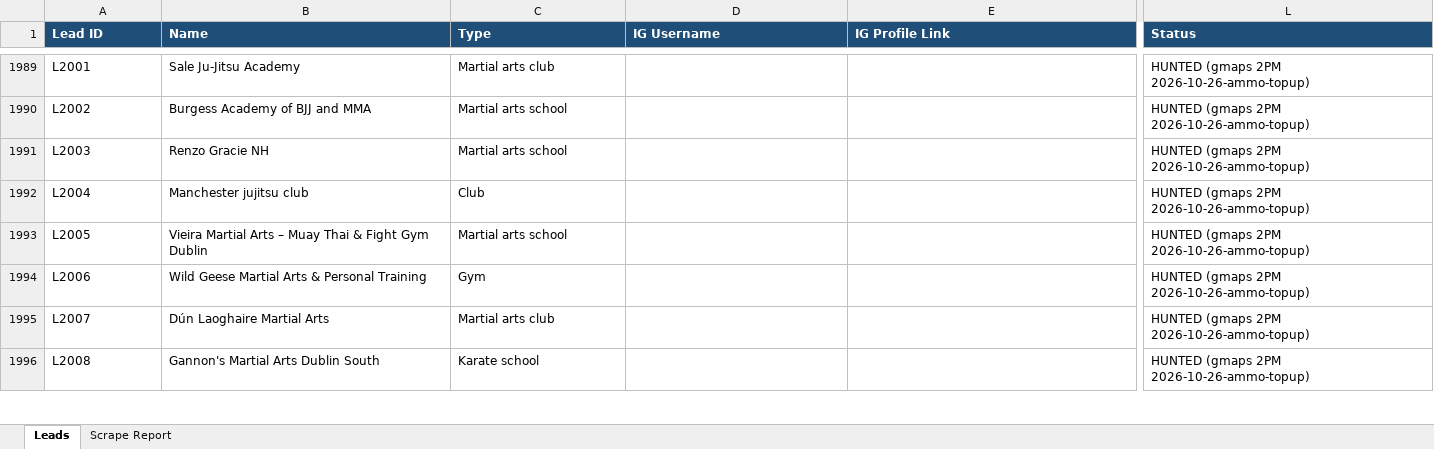
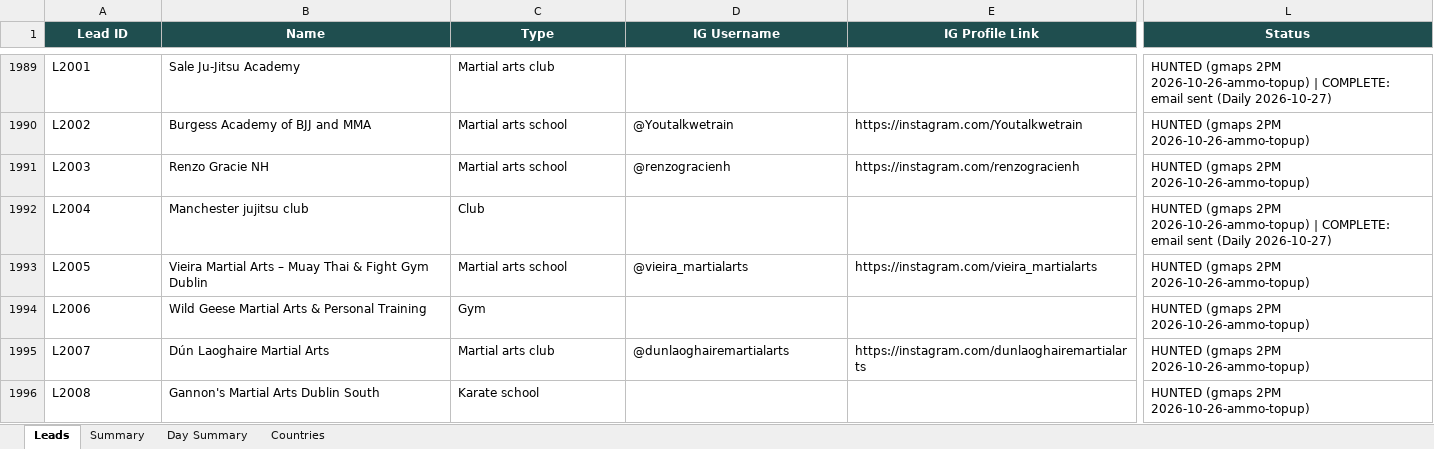
Before and after one commit to hsnwarriorapparel-dot/hsn-business, an Excel workbook: HWA_Lead_Tracker.xlsx, sheet Leads, drawn as a sheet; only a part is shown, gaps mark what is left out; values as stored, in another font and other column widths than the file's, no borders; the diff covers the shown part only; the diff names each change by its address in the sheet, - before the commit and + after, or states it on an @@ line.

```diff
--- a/HWA_Lead_Tracker.xlsx (sheet Leads)
+++ b/HWA_Lead_Tracker.xlsx (sheet Leads)
-sheet tab: Scrape Report
+sheet tab: Summary
+sheet tab: Day Summary
+sheet tab: Countries
@@ A1:L1 fill: #1F4E78 → #1F4E4F, alignment: left → center @@
-L1989 (Status): …2PM 2026-10-26-ammo-topup)
+L1989 (Status): …2PM 2026-10-26-ammo-topup) | COMPLETE: email sent (Daily 2026-10-27)
-D1990 (IG Username): (empty)
+D1990 (IG Username): @Youtalkwetrain
-E1990 (IG Profile Link): (empty)
+E1990 (IG Profile Link): https://instagram.com/Youtalkwetrain
-D1991 (IG Username): (empty)
+D1991 (IG Username): @renzogracienh
-E1991 (IG Profile Link): (empty)
+E1991 (IG Profile Link): https://instagram.com/renzogracienh
-L1992 (Status): …2PM 2026-10-26-ammo-topup)
+L1992 (Status): …2PM 2026-10-26-ammo-topup) | COMPLETE: email sent (Daily 2026-10-27)
-D1993 (IG Username): (empty)
+D1993 (IG Username): @vieira_martialarts
-E1993 (IG Profile Link): (empty)
+E1993 (IG Profile Link): https://instagram.com/vieira_martialarts
-D1995 (IG Username): (empty)
+D1995 (IG Username): @dunlaoghairemartialarts
-E1995 (IG Profile Link): (empty)
+E1995 (IG Profile Link): https://instagram.com/dunlaoghairemartialarts
```
Also changed, not shown: 681 edited cells and cell formats elsewhere in this sheet, sheet Summary, WA_Pending_List.xlsx, 1 other file.
